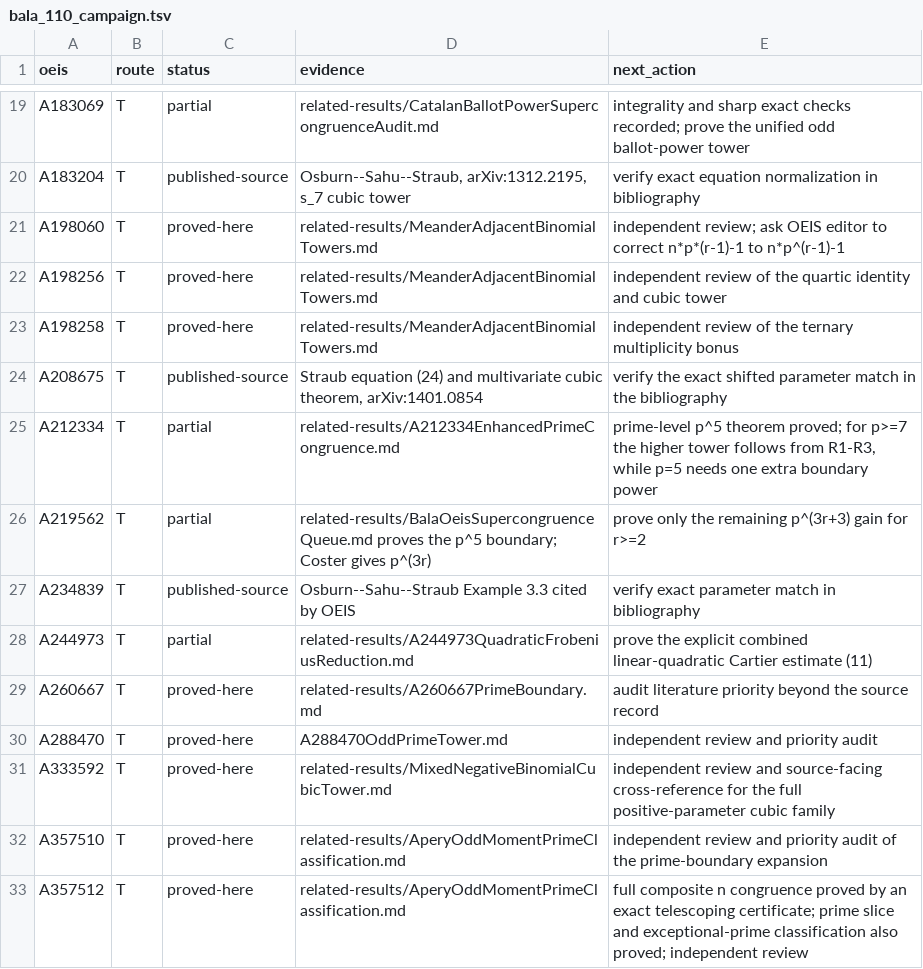
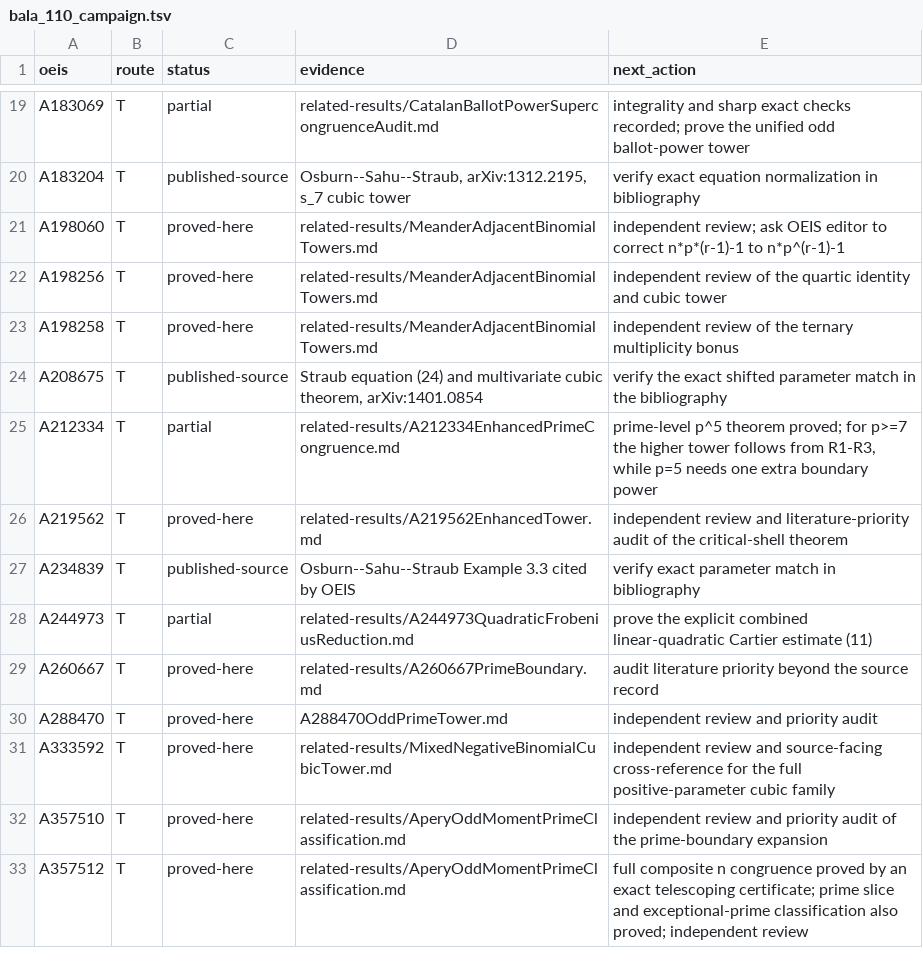
Before and after one commit to rbajaj5/a183068-supercongruence, a TSV file: data/bala_110_campaign.tsv, drawn as a sheet; only a part is shown, gaps mark what is left out.

Commit message:
Prove the enhanced A219562 tower

```diff
--- a/data/bala_110_campaign.tsv
+++ b/data/bala_110_campaign.tsv
@@ -25,3 +25,3 @@ A208675	T	published-source	Straub equation (24) and multivariate cubic theorem,
 A212334	T	partial	related-results/A212334EnhancedPrimeCongruence.md	prime-level p^5 theorem proved; for p>=7 the higher tower follows from R1-R3, while p=5 needs one extra boundary power
-A219562	T	partial	related-results/BalaOeisSupercongruenceQueue.md proves the p^5 boundary; Coster gives p^(3r)	prove only the remaining p^(3r+3) gain for r>=2
+A219562	T	proved-here	related-results/A219562EnhancedTower.md	independent review and literature-priority audit of the critical-shell theorem
 A234839	T	published-source	Osburn--Sahu--Straub Example 3.3 cited by OEIS	verify exact parameter match in bibliography
```
Also changed, not shown: 11 other files.
